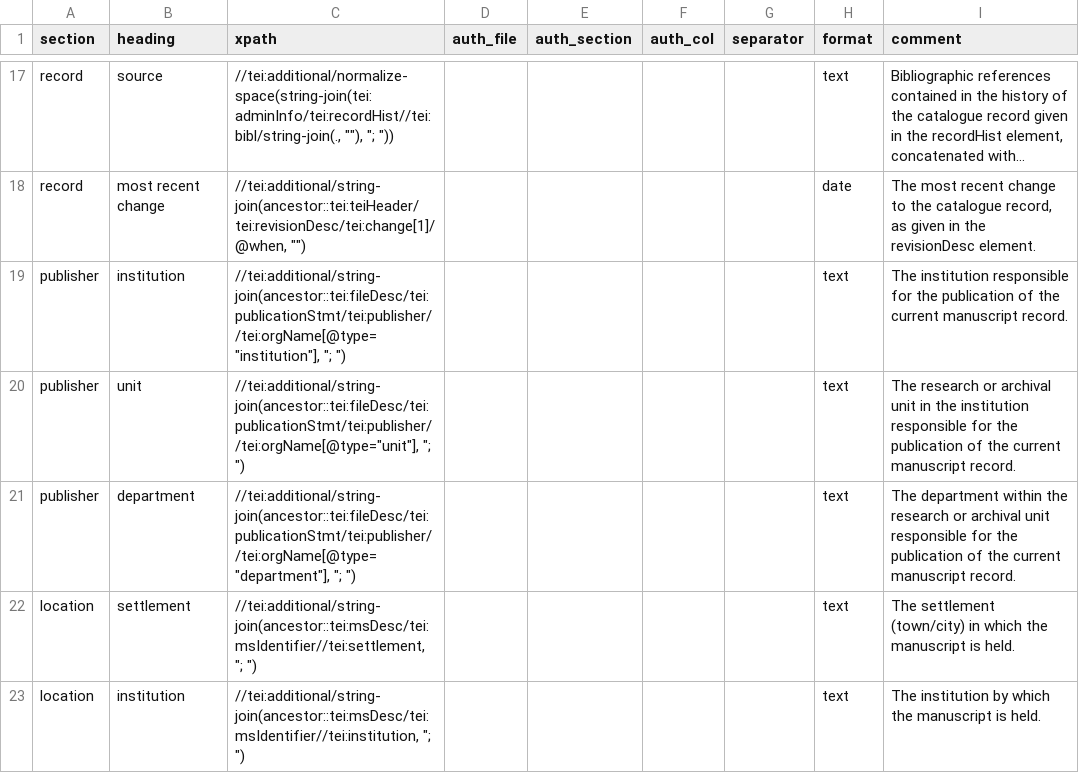
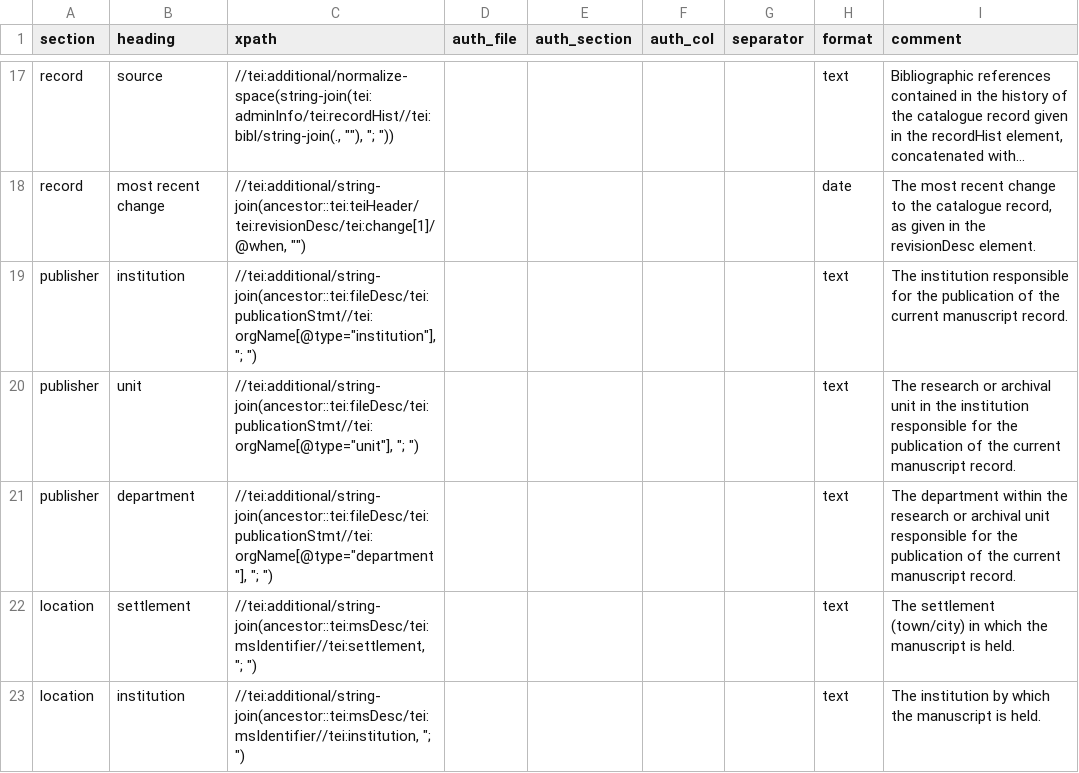
Before and after one commit to dowsmiller-test-env/enabling-digital-research, a CSV file: tabular_data/config/collection/01_records.csv, drawn as a sheet; only a part is shown, gaps mark what is left out; long unchanged cells end in …; the diff names each change by its address in the sheet, - before the commit and + after, or states it on an @@ line.

Commit message:
Update 01_records.csv
Making extraction of publisher information more robust to account for varying encoding practices

```diff
--- a/tabular_data/config/collection/01_records.csv
+++ b/tabular_data/config/collection/01_records.csv
-C19 (xpath): //tei:additional/string-join(ancestor::tei:fileDesc/tei:publicationStmt/tei:publisher//tei:orgName[@type="institution"], "; ")
+C19 (xpath): //tei:additional/string-join(ancestor::tei:fileDesc/tei:publicationStmt//tei:orgName[@type="institution"], "; ")
-C20 (xpath): //tei:additional/string-join(ancestor::tei:fileDesc/tei:publicationStmt/tei:publisher//tei:orgName[@type="unit"], "; ")
+C20 (xpath): //tei:additional/string-join(ancestor::tei:fileDesc/tei:publicationStmt//tei:orgName[@type="unit"], "; ")
-C21 (xpath): //tei:additional/string-join(ancestor::tei:fileDesc/tei:publicationStmt/tei:publisher//tei:orgName[@type="department"], "; ")
+C21 (xpath): //tei:additional/string-join(ancestor::tei:fileDesc/tei:publicationStmt//tei:orgName[@type="department"], "; ")
```
